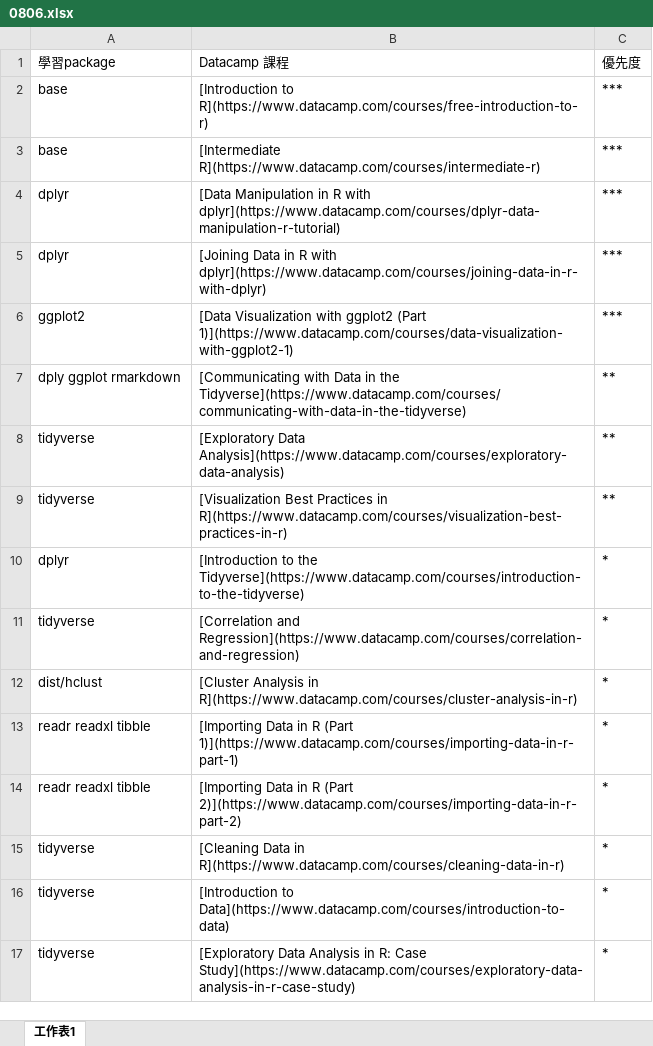
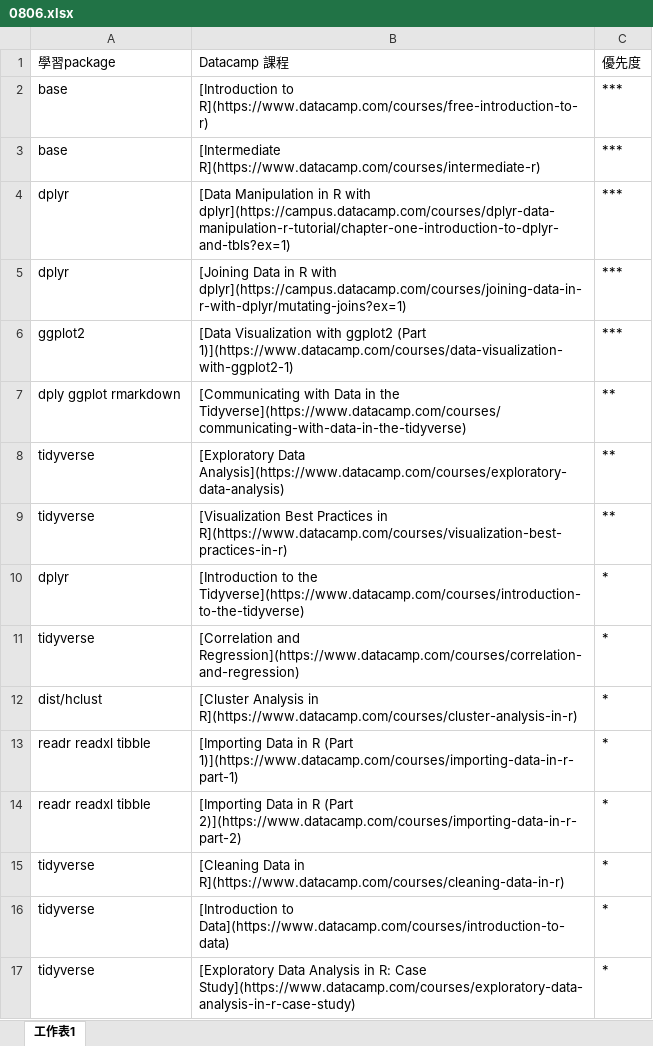
Before and after one commit to 1143btbt/blog, an Excel workbook: content/post/raw_data/0806.xlsx, sheet 工作表1, drawn as a sheet; values as stored, in another font and other column widths than the file's, no borders; the diff names each change by its address in the sheet, - before the commit and + after, or states it on an @@ line.

```diff
--- a/content/post/raw_data/0806.xlsx (sheet 工作表1)
+++ b/content/post/raw_data/0806.xlsx (sheet 工作表1)
-B4: …R with dplyr](https://www.datacamp.com/courses/dplyr-data-manipulation-r-tutorial)
+B4: …R with dplyr](https://campus.datacamp.com/courses/dplyr-data-manipulation-r-tutorial/chapter-one-introduction-to-dplyr-and-tbls?ex=1)
-B5: …R with dplyr](https://www.datacamp.com/courses/joining-data-in-r-with-dplyr)
+B5: …R with dplyr](https://campus.datacamp.com/courses/joining-data-in-r-with-dplyr/mutating-joins?ex=1)
```
Also changed, not shown: public/post/raw_data/0806.xlsx, 2 other files.
